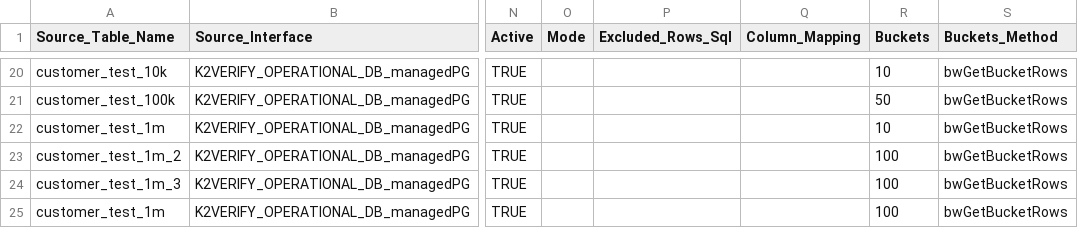
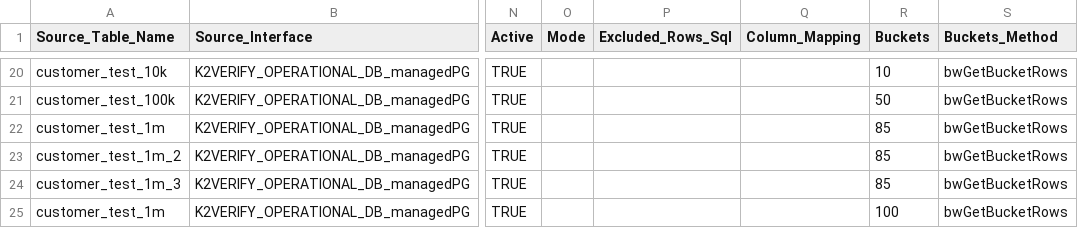
Before and after one commit to giladsalem1/k2veirfy, a CSV file: Implementation/LogicalUnits/K2Verify/Mtable/mtK2VerifyConfig.csv, drawn as a sheet; only a part is shown, gaps mark what is left out; the diff names each change by its address in the sheet, - before the commit and + after, or states it on an @@ line.

Commit message:
aa

```diff
--- a/Implementation/LogicalUnits/K2Verify/Mtable/mtK2VerifyConfig.csv
+++ b/Implementation/LogicalUnits/K2Verify/Mtable/mtK2VerifyConfig.csv
-R22 (Buckets): 10
+R22 (Buckets): 85
-R23:R24 (Buckets): 100
+R23:R24 (Buckets): 85
```
